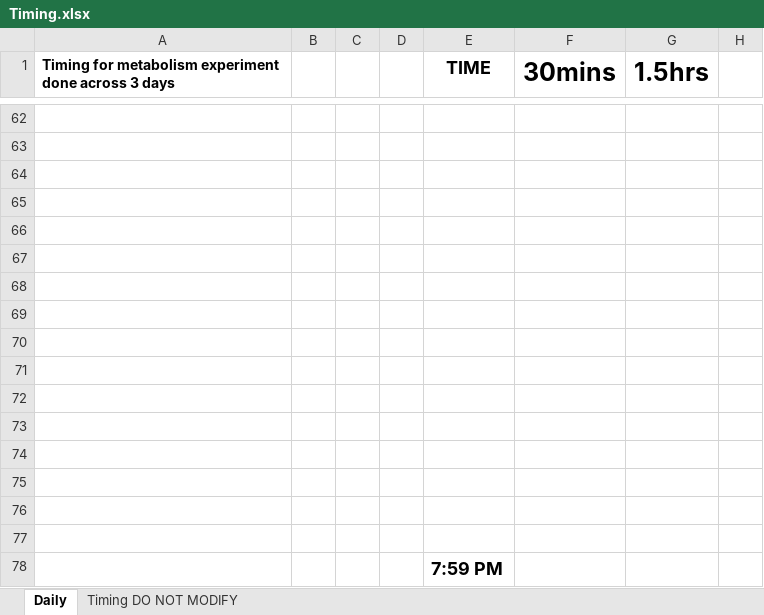
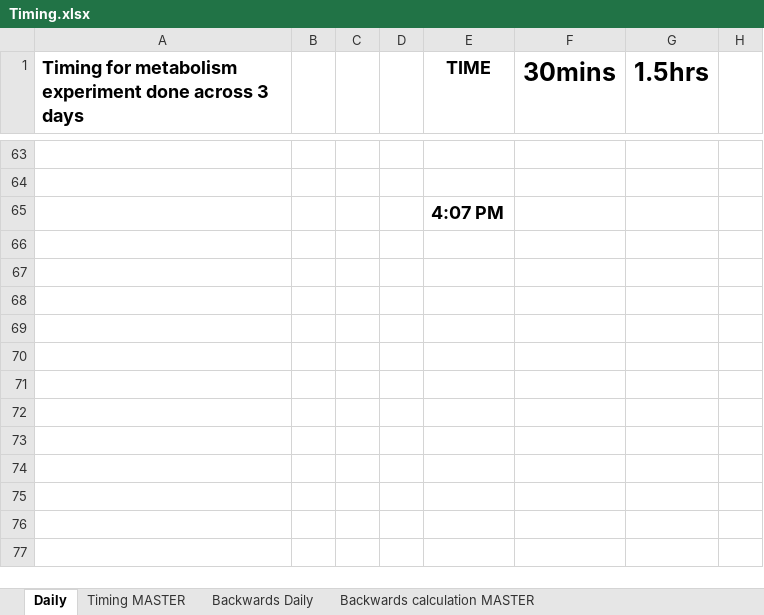
Before and after one commit to daniel1noble/smrrxn, an Excel workbook: data/Timing.xlsx, sheet Daily, drawn as a sheet; only a part is shown, gaps mark what is left out; values as stored, in another font and other column widths than the file's, no borders; removed rows and columns are numbered as before the commit, all else as after; rows hold the shown columns only; the diff covers the shown part only; the diff names each change by its address in the sheet, - before the commit and + after, or states it on an @@ line.

Commit message:
created back calculation worksheet to determine what time I need to start if I want to finish experiments at a specific time

```diff
--- a/data/Timing.xlsx (sheet Daily)
+++ b/data/Timing.xlsx (sheet Daily)
-sheet tab: Timing DO NOT MODIFY
+sheet tab: Timing MASTER
+sheet tab: Backwards Daily
+sheet tab: Backwards calculation MASTER
@@ A1 text size: larger @@
-E65 (TIME): (empty)
+E65 (TIME): 4:07 PM
-row 77: (empty)
-row 78:  |  |  |  | 7:59 PM
```
Also changed, not shown: 3 added rows, 2 removed rows, 27 edited cells and cell formats elsewhere in this sheet, sheet Timing MASTER, formulas that keep their value.
